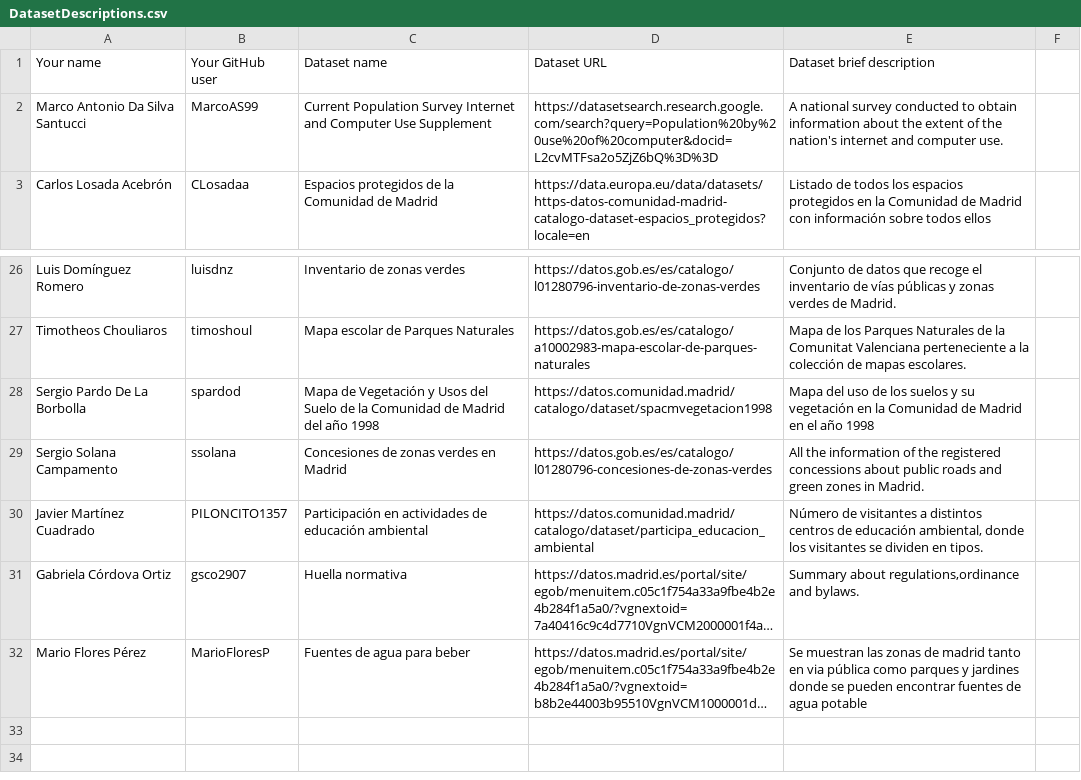
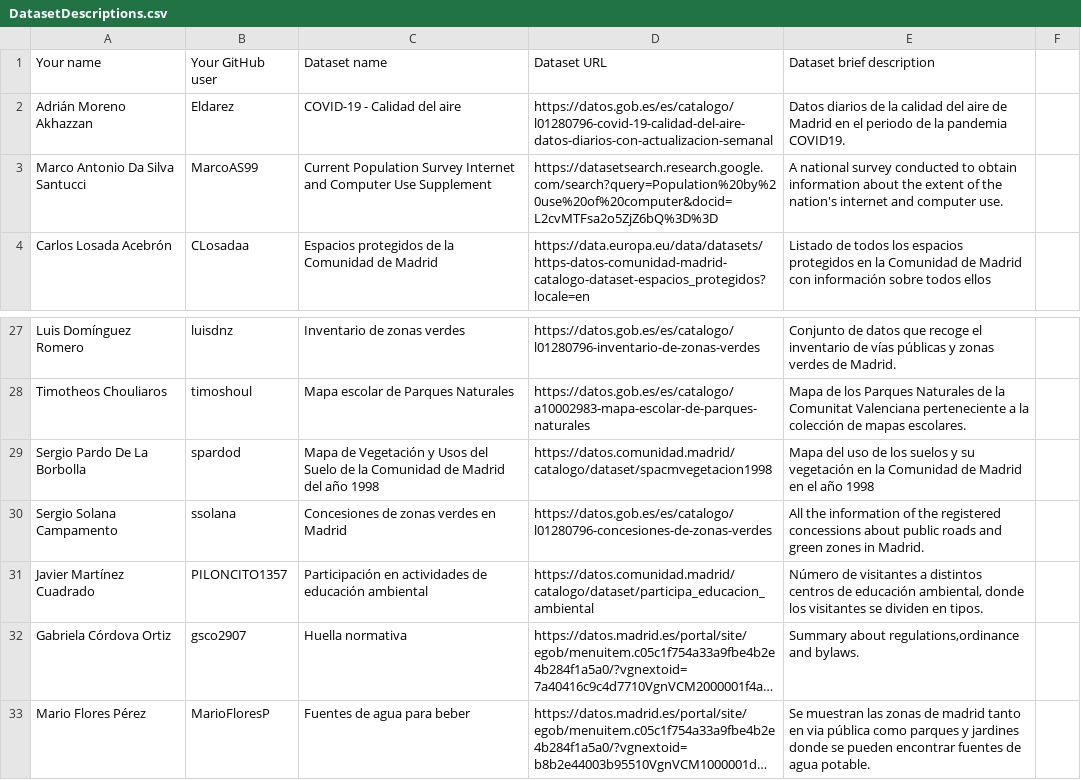
Before and after one commit to scipi0n/Curso2021-2022, a CSV file: Assignment1/DatasetDescriptions.csv, drawn as a sheet; only a part is shown, gaps mark what is left out; long unchanged cells end in …; addresses are those after the commit; the diff names each change by its address in the sheet, - before the commit and + after, or states it on an @@ line.

Commit message:
Update DatasetDescriptions.csv

```diff
--- a/Assignment1/DatasetDescriptions.csv
+++ b/Assignment1/DatasetDescriptions.csv
+row 2: Adrián Moreno Akhazzan | Eldarez | COVID-19 - Calidad del aire | https://datos.gob.es/es/catalogo/l01280796-covid-19-calidad-del-aire-datos-diarios-con-actualizacion-semanal | Datos diarios de la calidad del aire de Madrid en el periodo de la pandemia COVID19.
-E33: …de agua potable
+E33: …de agua potable.
```
